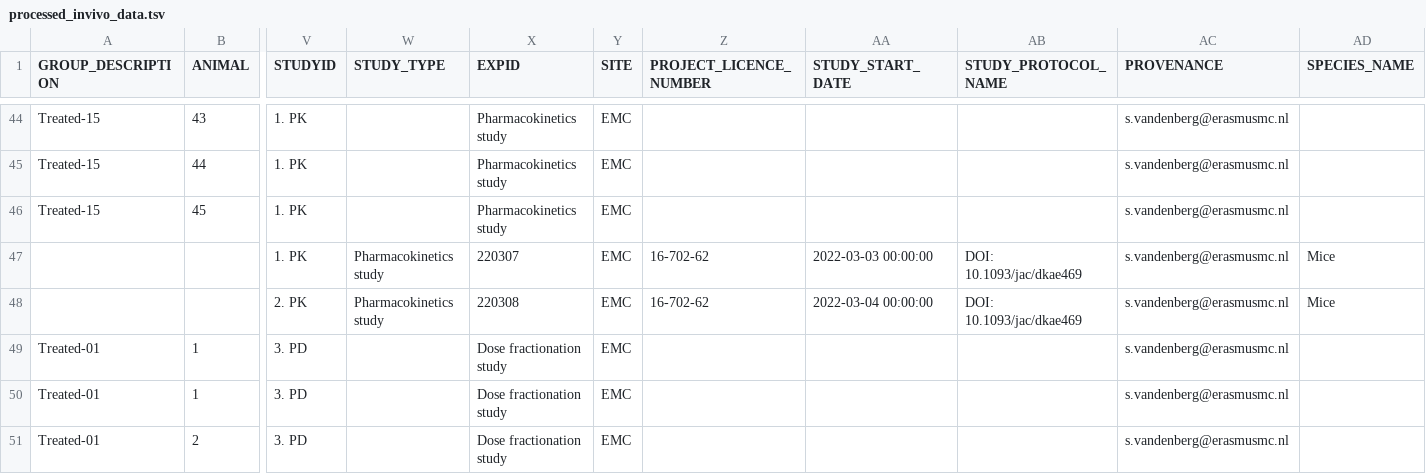
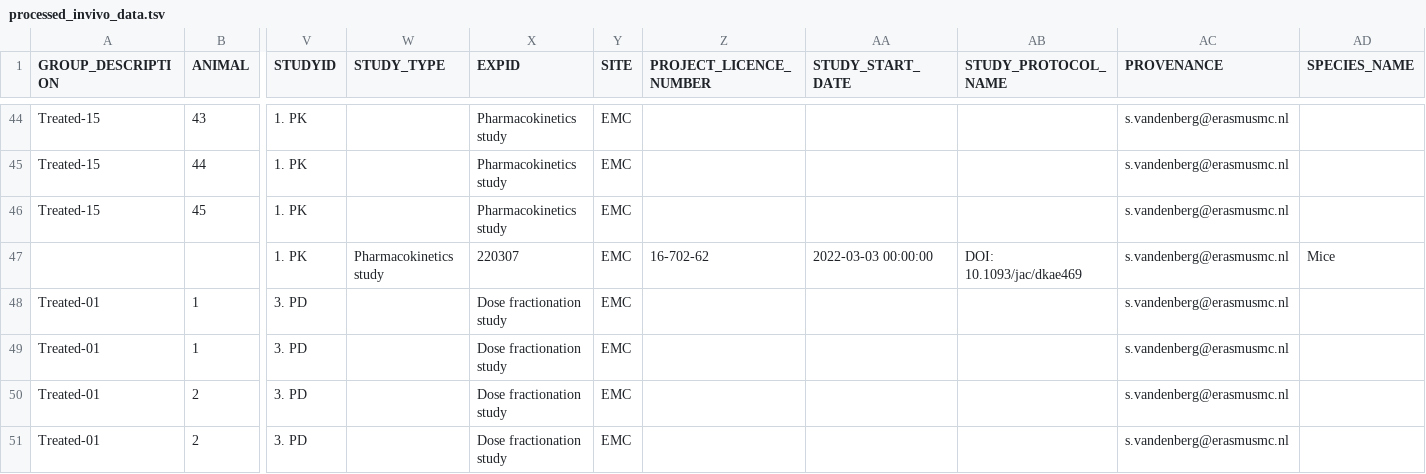
Before and after one commit to IMI-COMBINE/template2graphs, a TSV file: data/exps/noso-502/processed_invivo_data.tsv, drawn as a sheet; only a part is shown, gaps mark what is left out; the shorter side is filled out with more unchanged rows; rows hold the shown columns only; the diff names each change by its address in the sheet, - before the commit and + after, or states it on an @@ line.

Commit message:
update data files

```diff
--- a/data/exps/noso-502/processed_invivo_data.tsv
+++ b/data/exps/noso-502/processed_invivo_data.tsv
-row 48:  |  | 2. PK | Pharmacokinetics study | 220308 | EMC | 16-702-62 | 2022-03-04 00:00:00 | DOI: 10.1093/jac/dkae469 | s.vandenberg@erasmusmc.nl | Mice
```
Also changed, not shown: 1 other file.
